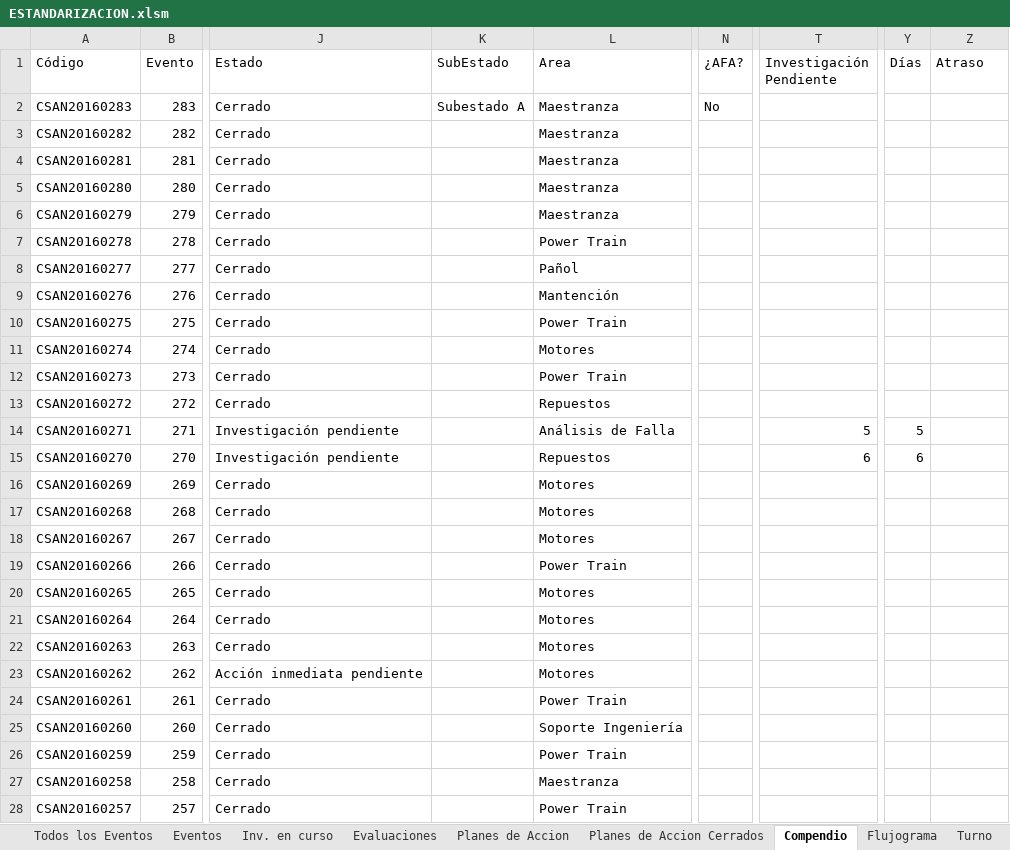
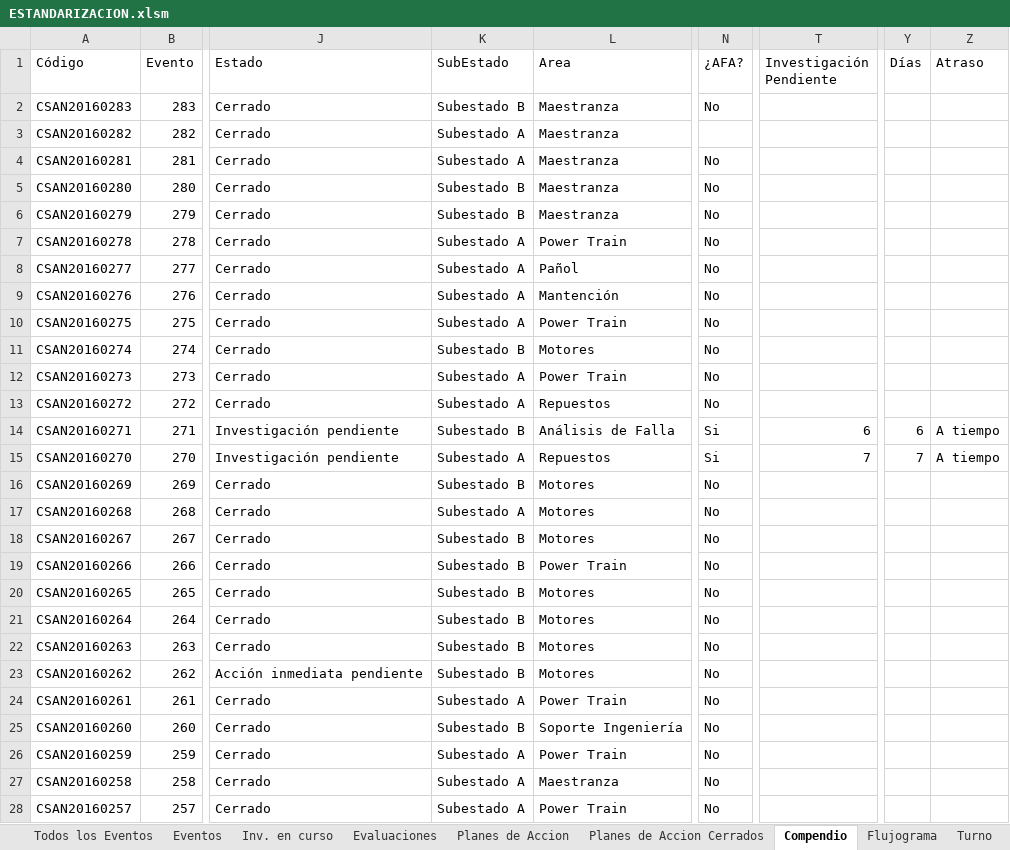
Before and after one commit to mandressp/CSAN, an Excel workbook: ESTANDARIZACION.xlsm, sheet Compendio, drawn as a sheet; only a part is shown, gaps mark what is left out; values as stored, in another font and other column widths than the file's, no borders; charts and pictures and table styles not drawn; the diff covers the shown part only; the diff names each change by its address in the sheet, - before the commit and + after, or states it on an @@ line.

Commit message:
20160412

```diff
--- a/ESTANDARIZACION.xlsm (sheet Compendio)
+++ b/ESTANDARIZACION.xlsm (sheet Compendio)
-K2 (SubEstado): Subestado A
+K2 (SubEstado): Subestado B
-K3:K4 (SubEstado): (empty)
+K3:K4 (SubEstado): Subestado A
-N4:N13 (¿AFA?): (empty)
+N4:N13 (¿AFA?): No
-K5:K6 (SubEstado): (empty)
+K5:K6 (SubEstado): Subestado B
-K7:K10 (SubEstado): (empty)
+K7:K10 (SubEstado): Subestado A
-K11 (SubEstado): (empty)
+K11 (SubEstado): Subestado B
-K12:K13 (SubEstado): (empty)
+K12:K13 (SubEstado): Subestado A
-K14 (SubEstado): (empty)
+K14 (SubEstado): Subestado B
-N14:N15 (¿AFA?): (empty)
+N14:N15 (¿AFA?): Si
-T14 (Investigación Pendiente): 5
+T14 (Investigación Pendiente): 6
-Y14 (Días): 5
+Y14 (Días): 6
-Z14:Z15 (Atraso): (empty)
+Z14:Z15 (Atraso): A tiempo
-K15 (SubEstado): (empty)
+K15 (SubEstado): Subestado A
-T15 (Investigación Pendiente): 6
+T15 (Investigación Pendiente): 7
-Y15 (Días): 6
+Y15 (Días): 7
-K16 (SubEstado): (empty)
+K16 (SubEstado): Subestado B
-N16:N28 (¿AFA?): (empty)
+N16:N28 (¿AFA?): No
-K17 (SubEstado): (empty)
+K17 (SubEstado): Subestado A
-K18:K23 (SubEstado): (empty)
+K18:K23 (SubEstado): Subestado B
-K24 (SubEstado): (empty)
+K24 (SubEstado): Subestado A
-K25 (SubEstado): (empty)
+K25 (SubEstado): Subestado B
-K26:K28 (SubEstado): (empty)
+K26:K28 (SubEstado): Subestado A
```
Also changed, not shown: 765 edited cells elsewhere in this sheet, sheet SubEstado, sheet Turno, charts or pictures.
